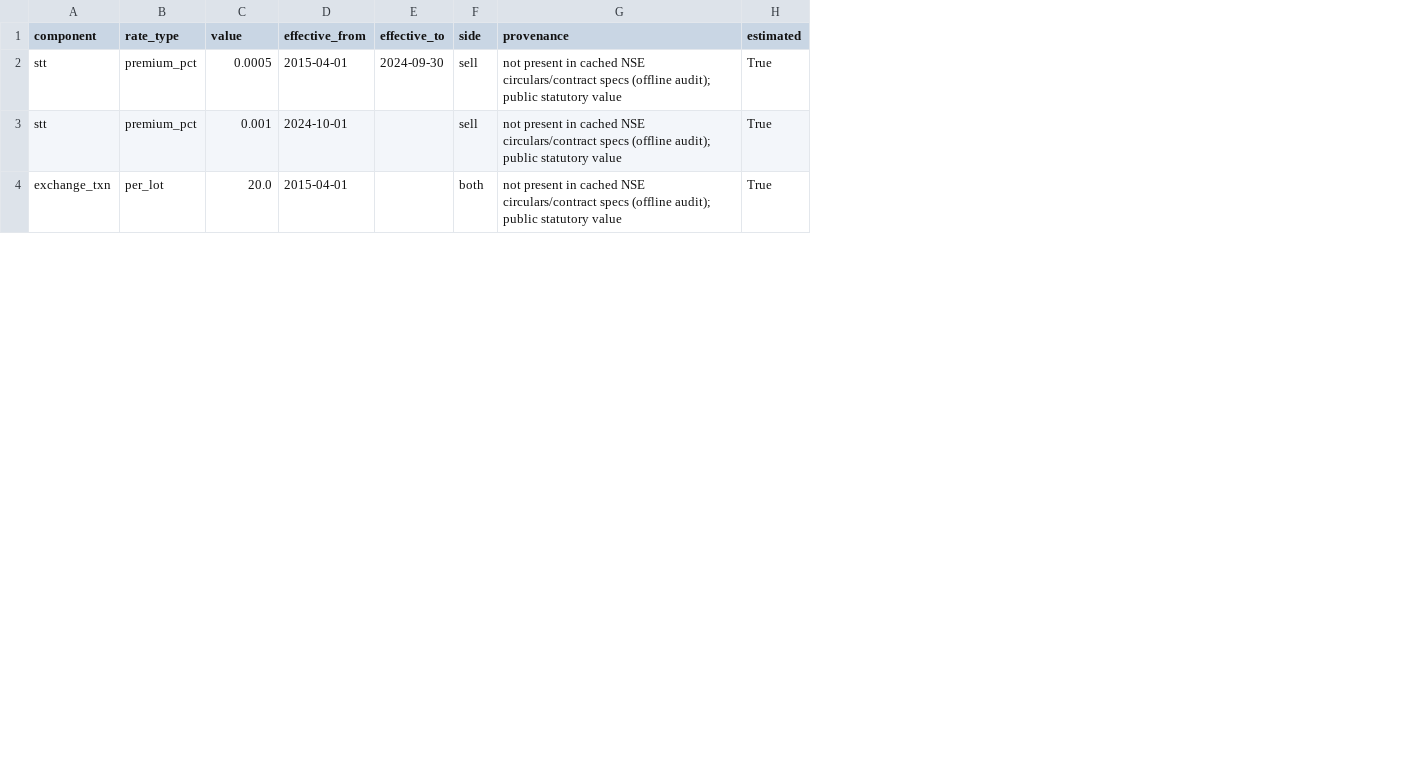
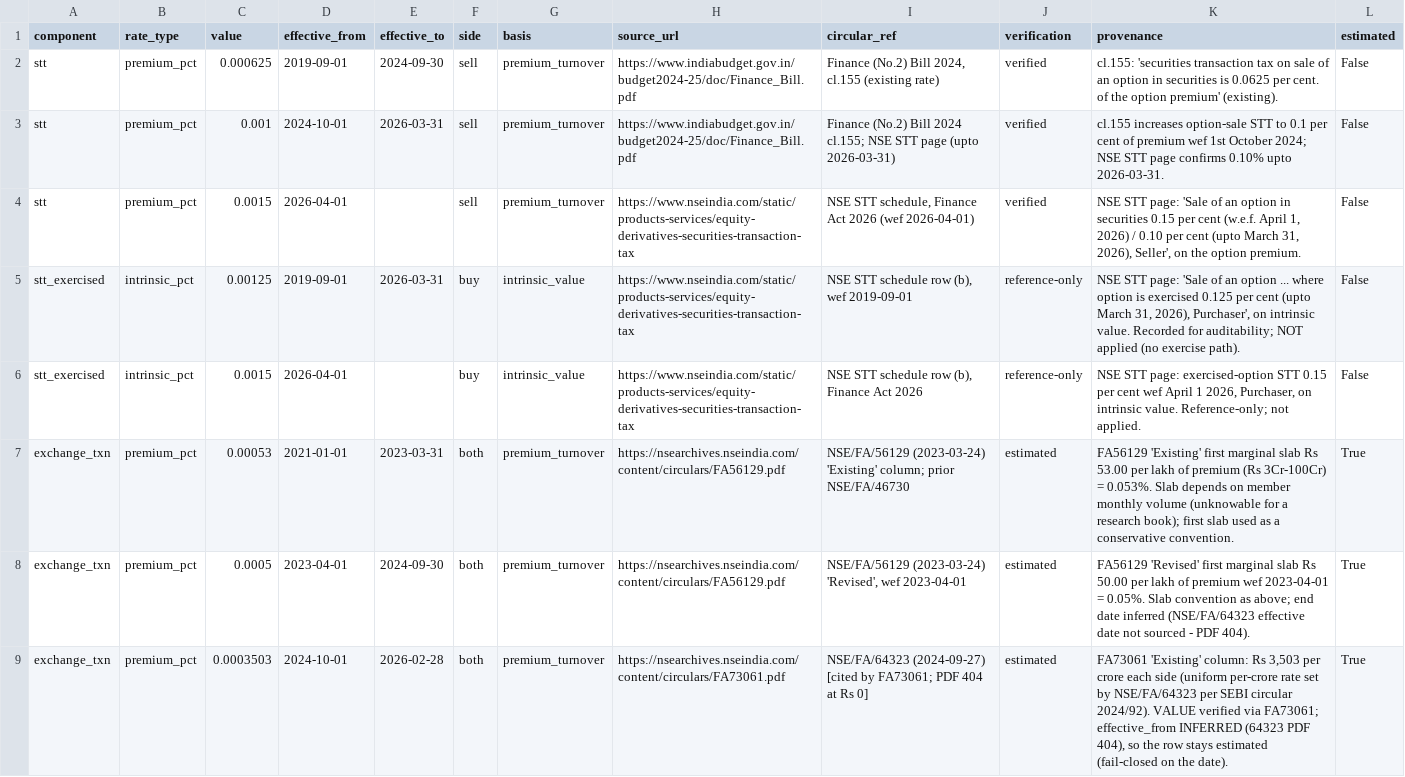
Before and after one commit to sujanpranavpm/NIFTY-QUANTUM, a CSV file: data/reference/options_charge_schedule.csv, drawn as a sheet; only a part is shown; addresses are those after the commit; the diff covers the shown part only; the diff names each change by its address in the sheet, - before the commit and + after, or states it on an @@ line.

Commit message:
P2.1: source options charge schedule on premium turnover from official circulars
Replace the fabricated Rs 20/lot exchange fee with premium-turnover rates read
at Rs 0 from official documents: NSE FA73061 (wef 2026-03-01, Rs 3,552.99/cr
transaction charge + Rs 0.01/cr NSE IPFT, each side), FA56129 (wef 2023-04-01
slab rates + IPFT recalibration), Finance (No.2) Bill 2024 cl.155 (option-sale
STT 0.0625% -> 0.10% wef 2024-10-01) and the NSE STT/levies/stamp pages
(STT 0.15% wef 2026-04-01; SEBI 0.0001%; stamp 0.003% buyer).

Add the NSE IPFT component (3 verified eras), STT three eras
(0.0625%/0.10%/0.15%) and a reference-only exercised-option STT (the engine has
no exercise path). Schedule rows now carry source_url, circular_ref,
effective_from/to, basis, side and verification; 11 of 15 rows verified and
every currently in-force core rate sourced.

Brokerage is configurable (BrokerageConfig.verified); strict validation now
requires a verified broker config or explicit exclusion
(OptionsCostResult.brokerage_excluded / brokerage_verified). The pre-P2.1
schedule is preserved verbatim in options_charge_schedule_superseded.csv and the
Rs 0 fetch tool scripts/_p21_charge_sources.py is added for provenance.

Readiness gate transaction_costs_verified tightened to require ALL core
statutory rows sourced; it stays fail-closed because three pre-2026
exchange_txn rows remain estimated (FA56129 slab convention + inferred
NSE/FA/64323 date, PDF 404 at Rs 0). 11/12 gates pass; resolutions NOT
QUALIFIED for strict financial use.

Tests extended to 508 passed, 0 failed (every historical rate boundary,
premium-turnover basis, buy/sell asymmetry, multiple lots, partial exits, GST
base + config fallback, the brokerage rule, round trips, and the recalculated
worked example Rs 48.4865 vs the old inflated Rs 122.13). Equity costs.py
untouched. PROJECT_STATUS/HANDOFF, P2_READINESS_AUDIT, DATA_SOURCE_REGISTER and
DATA_ACCURACY_CORRECTIONS reconciled to the P2.1 state; no test removed.

```diff
--- a/data/reference/options_charge_schedule.csv
+++ b/data/reference/options_charge_schedule.csv
+column G (basis), rows 2-3: premium_turnover | premium_turnover; row 9: premium_turnover
+column H (source_url), rows 2-3: https://www.indiabudget.gov.in/budget2024-25/doc/Finance_Bill.pdf | https://www.indiabudget.gov.in/budget2024-25/doc/Finance_Bill.pdf; row 9: https://nsearchives.nseindia.com/content/circulars/FA73061.pdf
+column I (circular_ref), rows 2-3: Finance (No.2) Bill 2024, cl.155 (existing rate) | Finance (No.2) Bill 2024 cl.155; NSE STT page (upto 2026-03-31); row 9: NSE/FA/64323 (2024-09-27) [cited by FA73061; PDF 404 at Rs 0]
+column J (verification), rows 2-3: verified | verified; row 9: estimated
-C2 (value): 0.0005
+C2 (value): 0.000625
-D2 (effective_from): 2015-04-01
+D2 (effective_from): 2019-09-01
-K2 (provenance): not present in cached NSE circulars/contract specs (offline audit); public statutory value
+K2 (provenance): cl.155: 'securities transaction tax on sale of an option in securities is 0.0625 per cent. of the option premium' (existing).
-L2:L3 (estimated): True
+L2:L3 (estimated): False
-E3 (effective_to): (empty)
+E3 (effective_to): 2026-03-31
-K3 (provenance): not present in cached NSE circulars/contract specs (offline audit); public statutory value
+K3 (provenance): cl.155 increases option-sale STT to 0.1 per cent of premium wef 1st October 2024; NSE STT page confirms 0.10% upto 2026-03-31.
+row 4: stt | premium_pct | 0.0015 | 2026-04-01 |  | sell | premium_turnover | https://www.nseindia.com/static/products-services/equity-derivatives-securities-transaction-tax | NSE STT schedule, Finance Act 2026 (wef 2026-04-01) | verified | NSE STT page: 'Sale of an option in securities 0.15 per cent (w.e.f. April 1, 2026) / 0.10 per cent (upto March 31, 2026), Seller', on the option premium. | False
+row 5: stt_exercised | intrinsic_pct | 0.00125 | 2019-09-01 | 2026-03-31 | buy | intrinsic_value | https://www.nseindia.com/static/products-services/equity-derivatives-securities-transaction-tax | NSE STT schedule row (b), wef 2019-09-01 | reference-only | NSE STT page: 'Sale of an option ... where option is exercised 0.125 per cent (upto March 31, 2026), Purchaser', on intrinsic value. Recorded for auditability; NOT applied (no exercise path). | False
+row 6: stt_exercised | intrinsic_pct | 0.0015 | 2026-04-01 |  | buy | intrinsic_value | https://www.nseindia.com/static/products-services/equity-derivatives-securities-transaction-tax | NSE STT schedule row (b), Finance Act 2026 | reference-only | NSE STT page: exercised-option STT 0.15 per cent wef April 1 2026, Purchaser, on intrinsic value. Reference-only; not applied. | False
+row 7: exchange_txn | premium_pct | 0.00053 | 2021-01-01 | 2023-03-31 | both | premium_turnover | https://nsearchives.nseindia.com/content/circulars/FA56129.pdf | NSE/FA/56129 (2023-03-24) 'Existing' column; prior NSE/FA/46730 | estimated | FA56129 'Existing' first marginal slab Rs 53.00 per lakh of premium (Rs 3Cr-100Cr) = 0.053%. Slab depends on member monthly volume (unknowable for a research book); first slab used as a conservative convention. | True
+row 8: exchange_txn | premium_pct | 0.0005 | 2023-04-01 | 2024-09-30 | both | premium_turnover | https://nsearchives.nseindia.com/content/circulars/FA56129.pdf | NSE/FA/56129 (2023-03-24) 'Revised', wef 2023-04-01 | estimated | FA56129 'Revised' first marginal slab Rs 50.00 per lakh of premium wef 2023-04-01 = 0.05%. Slab convention as above; end date inferred (NSE/FA/64323 effective date not sourced - PDF 404). | True
-B9 (rate_type): per_lot
+B9 (rate_type): premium_pct
-C9 (value): 20.0
+C9 (value): 0.0003503
-D9 (effective_from): 2015-04-01
+D9 (effective_from): 2024-10-01
-E9 (effective_to): (empty)
+E9 (effective_to): 2026-02-28
-K9 (provenance): not present in cached NSE circulars/contract specs (offline audit); public statutory value
+K9 (provenance): FA73061 'Existing' column: Rs 3,503 per crore each side (uniform per-crore rate set by NSE/FA/64323 per SEBI circular 2024/92). VALUE verified via FA73061; effective_from INFERRED (64323 PDF 404), so the row stays estimated (fail-closed on the date).
```
Also changed, not shown: 5 added rows and 5 edited cells elsewhere in this file, 13 other files.
